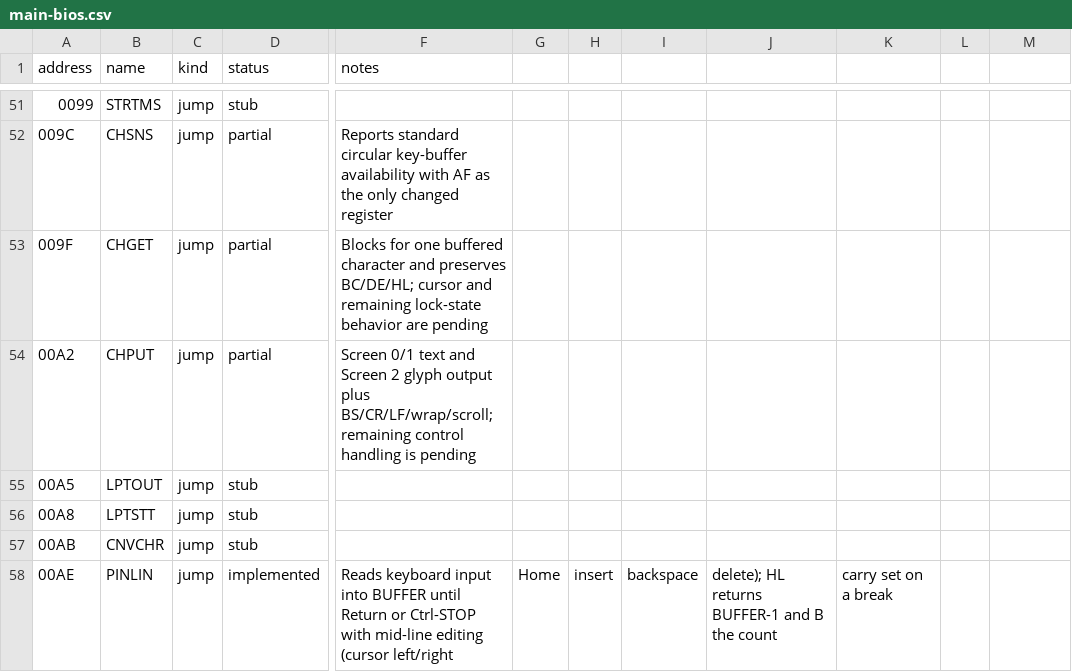
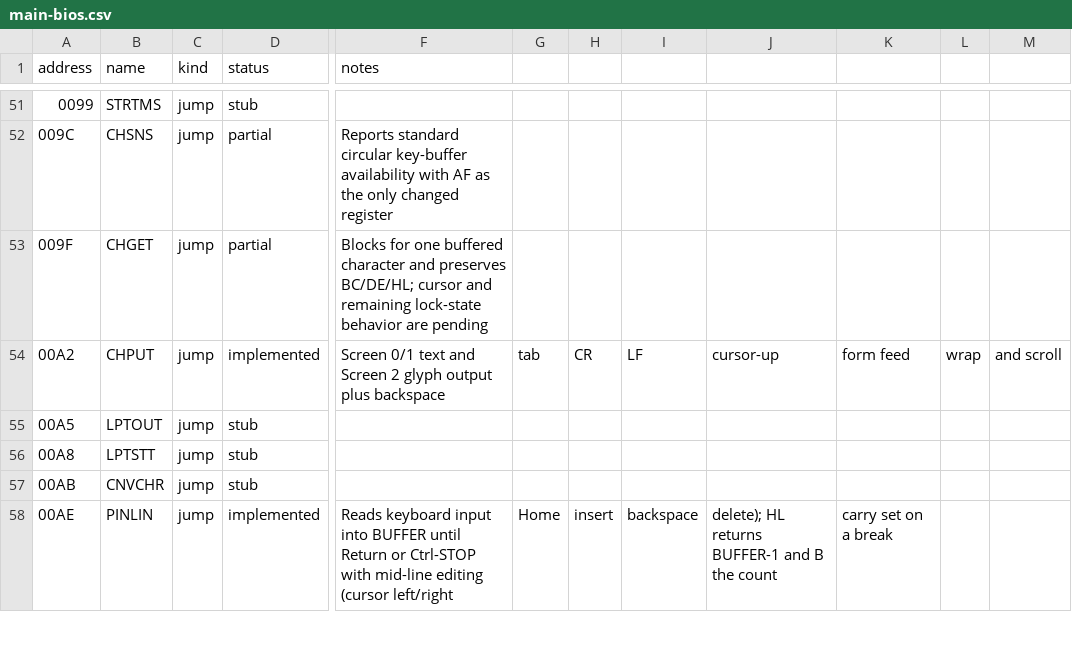
Before and after one commit to salvogendut/rainbios, a CSV file: docs/abi/main-bios.csv, drawn as a sheet; only a part is shown, gaps mark what is left out; the diff names each change by its address in the sheet, - before the commit and + after, or states it on an @@ line.

Commit message:
M2: CHPUT text control characters
Complete the text control characters in CHPUT. Tab advances to the next
8-column tab stop (wrapping to the next row past the line end), cursor up
moves one row without passing the top, and form feed clears the screen and
homes the cursor. These join the existing backspace, carriage return, line
feed, wrapping, and scrolling, so printable and control output cover the
documented text-mode behavior.

The new test-openmsx-textctl target verifies both tab positions, the
cursor-up edge, and the cleared-and-homed form feed. Six host-side negative
tests cover the checks, and the CHPUT ABI status moves from partial to
implemented. The handlers were placed after the fixed 0D89h Nextor keyboard
probe alongside the sprite and graphics routines.

Docs (ROADMAP M2I, ABI main-bios.csv, REFERENCES, HANDOVER) updated.

```diff
--- a/docs/abi/main-bios.csv
+++ b/docs/abi/main-bios.csv
-D54 (status): partial
+D54 (status): implemented
-F54 (notes): …output plus BS/CR/LF/wrap/scroll; remaining control handling is pending
+F54 (notes): …output plus backspace
-G54: (empty)
+G54: tab
-H54: (empty)
+H54: CR
-I54: (empty)
+I54: LF
-J54: (empty)
+J54: cursor-up
-K54: (empty)
+K54: form feed
-L54: (empty)
+L54: wrap
-M54: (empty)
+M54: and scroll
```
Also changed, not shown: 8 other files.
